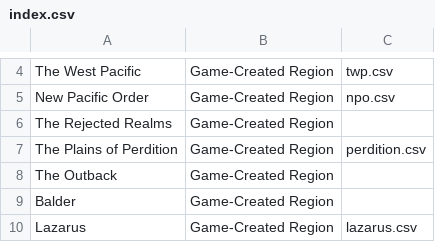
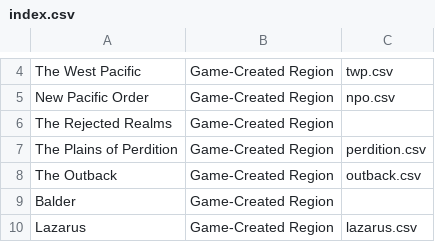
Before and after one commit to Merethin/TreatyWeb, a CSV file: index.csv, drawn as a sheet; only a part is shown, gaps mark what is left out.

Commit message:
Add The Outback to index

```diff
--- a/index.csv
+++ b/index.csv
@@ -7,3 +7,3 @@ The Rejected Realms,Game-Created Region
 The Plains of Perdition,Game-Created Region,perdition.csv
-The Outback,Game-Created Region
+The Outback,Game-Created Region,outback.csv
 Balder,Game-Created Region
```
